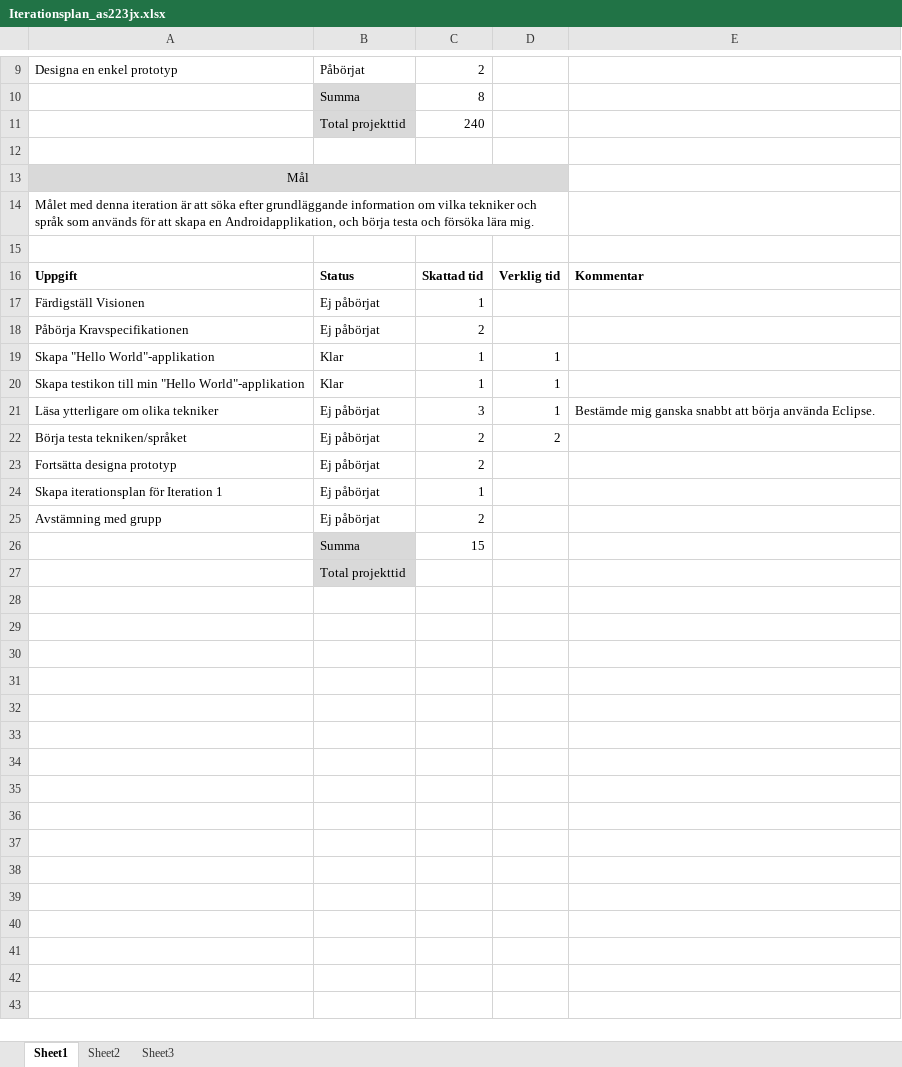
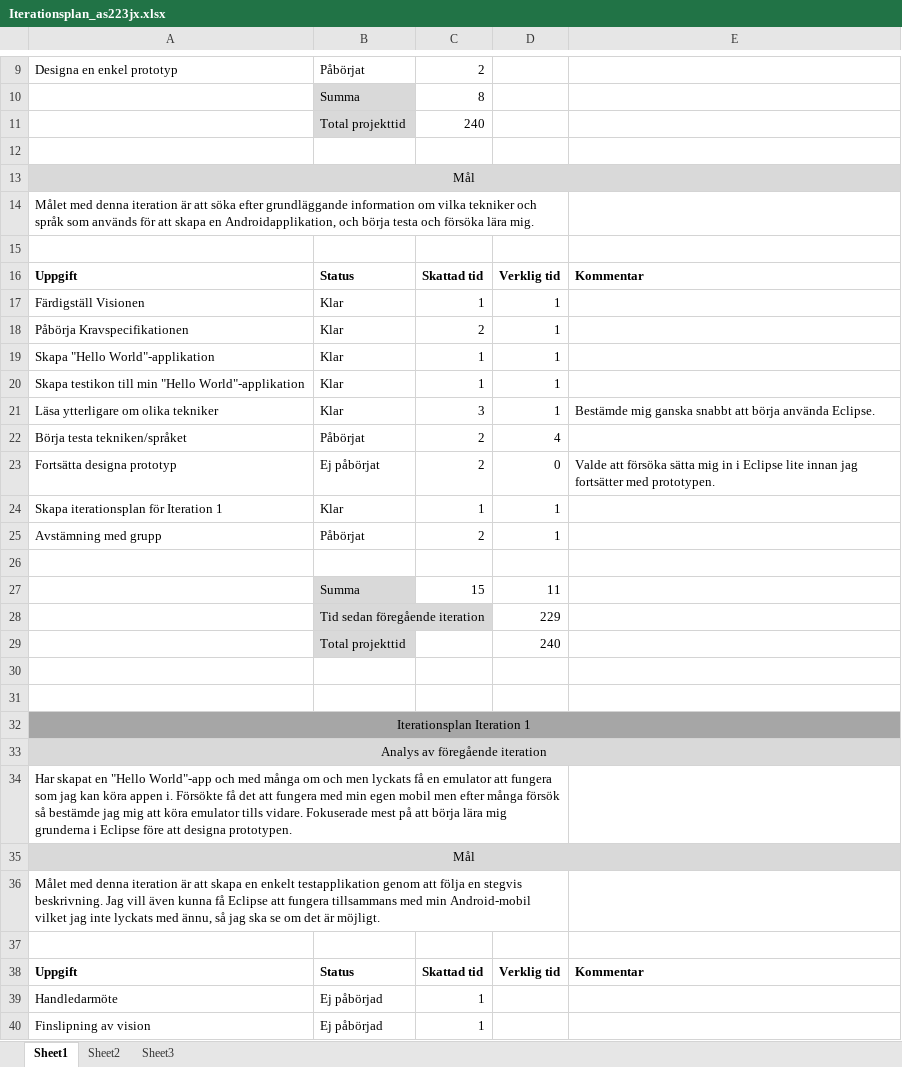
Before and after one commit to as223jx/1DV430_as223jx, an Excel workbook: Iterationsplan_as223jx.xlsx, sheet Sheet1, drawn as a sheet; only a part is shown, gaps mark what is left out; values as stored, in another font and other column widths than the file's, no borders; removed rows and columns are numbered as before the commit, all else as after; the diff covers the shown part only; the diff names each change by its address in the sheet, - before the commit and + after, or states it on an @@ line.

Commit message:
Lagt till Iterationsplan för Iteration 1

```diff
--- a/Iterationsplan_as223jx.xlsx (sheet Sheet1)
+++ b/Iterationsplan_as223jx.xlsx (sheet Sheet1)
-A13:D13 merged
+A13:E13 merged
-E13 fill: none
+E13 fill: #D9D9D9
-B17:B18: Ej påbörjat
+B17:B18: Klar
-D17:D18: (empty)
+D17:D18: 1
-B21: Ej påbörjat
+B21: Klar
-B22: Ej påbörjat
+B22: Påbörjat
-D22: 2
+D22: 4
-D23: (empty)
+D23: 0
-E23: (empty)
+E23: Valde att försöka sätta mig in i Eclipse lite innan jag fortsätter med prototypen.
-B24: Ej påbörjat
+B24: Klar
-D24:D25: (empty)
+D24:D25: 1
-B25: Ej påbörjat
+B25: Påbörjat
+row 26: (empty)
-D27: (empty)
+D27: 11
+row 28:  | Tid sedan föregående iteration |  | 229
+row 29:  | Total projekttid |  | 240
-B30: Total projekttid
+B30: (empty)
-B30 fill: #D9D9D9
+B30 fill: none
+row 31: (empty)
+row 32: Iterationsplan Iteration 1
+row 33: Analys av föregående iteration
+row 34: Har skapat en "Hello World"-app och med många om och men lyckats få en emulator att fungera som jag kan köra appen i. Försökte få det att fungera med min egen mobil men efter många försök så bestämde jag mig att köra emulator tills vidare. Fokuserade mest på att börja lära mig grunderna i Eclipse före att designa prototypen.
+row 35: Mål
+row 36: Målet med denna iteration är att skapa en enkelt testapplikation genom att följa en stegvis beskrivning. Jag vill även kunna få Eclipse att fungera tillsammans med min Android-mobil vilket jag inte lyckats med ännu, så jag ska se om det är möjligt.
+row 37: (empty)
+row 38: Uppgift | Status | Skattad tid | Verklig tid | Kommentar
+row 39: Handledarmöte | Ej påbörjad | 1
+row 40: Finslipning av vision | Ej påbörjad | 1
```
Also changed, not shown: 10 added rows, 1 edited cell, cell formats and merged cells elsewhere in this sheet.
